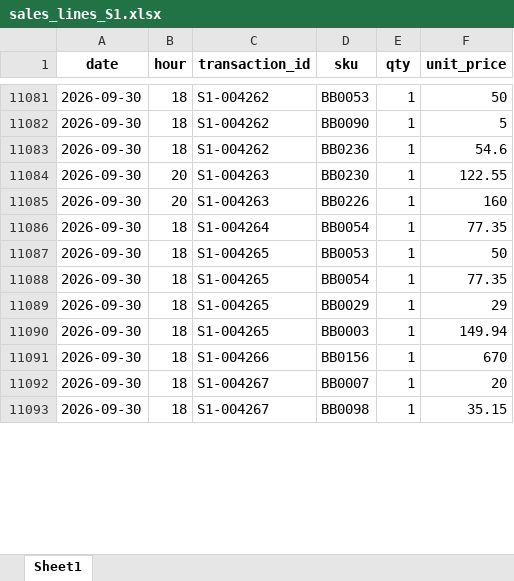
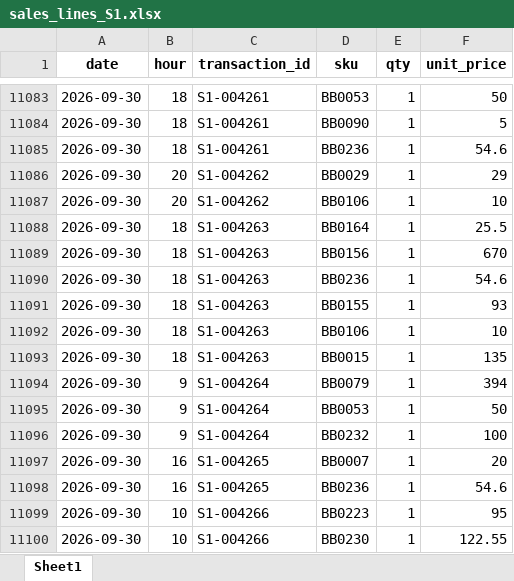
Before and after one commit to ayushman-hss/StepToSales, an Excel workbook: backend/sales_lines_S1.xlsx, sheet Sheet1, drawn as a sheet; only a part is shown, gaps mark what is left out; values as stored, in another font and other column widths than the file's, no borders; addresses are those after the commit; the diff covers the shown part only; the diff names each change by its address in the sheet, - before the commit and + after, or states it on an @@ line.

```diff
--- a/backend/sales_lines_S1.xlsx (sheet Sheet1)
+++ b/backend/sales_lines_S1.xlsx (sheet Sheet1)
-C11083:C11085 (transaction_id): S1-004262
+C11083:C11085 (transaction_id): S1-004261
-C11086:C11087 (transaction_id): S1-004263
+C11086:C11087 (transaction_id): S1-004262
-D11086 (sku): BB0230
+D11086 (sku): BB0029
-F11086 (unit_price): 122.55
+F11086 (unit_price): 29
-D11087 (sku): BB0226
+D11087 (sku): BB0106
-F11087 (unit_price): 160
+F11087 (unit_price): 10
-C11088 (transaction_id): S1-004264
+C11088 (transaction_id): S1-004263
-D11088 (sku): BB0054
+D11088 (sku): BB0164
-F11088 (unit_price): 77.35
+F11088 (unit_price): 25.5
-C11089:C11092 (transaction_id): S1-004265
+C11089:C11092 (transaction_id): S1-004263
-D11089 (sku): BB0053
+D11089 (sku): BB0156
-F11089 (unit_price): 50
+F11089 (unit_price): 670
-D11090 (sku): BB0054
+D11090 (sku): BB0236
-F11090 (unit_price): 77.35
+F11090 (unit_price): 54.6
-D11091 (sku): BB0029
+D11091 (sku): BB0155
-F11091 (unit_price): 29
+F11091 (unit_price): 93
-D11092 (sku): BB0003
+D11092 (sku): BB0106
-F11092 (unit_price): 149.94
+F11092 (unit_price): 10
-C11093 (transaction_id): S1-004266
+C11093 (transaction_id): S1-004263
-D11093 (sku): BB0156
+D11093 (sku): BB0015
-F11093 (unit_price): 670
+F11093 (unit_price): 135
+row 11094: 2026-09-30 | 9 | S1-004264 | BB0079 | 1 | 394
+row 11095: 2026-09-30 | 9 | S1-004264 | BB0053 | 1 | 50
+row 11096: 2026-09-30 | 9 | S1-004264 | BB0232 | 1 | 100
-B11097 (hour): 18
+B11097 (hour): 16
-C11097 (transaction_id): S1-004267
+C11097 (transaction_id): S1-004265
+row 11098: 2026-09-30 | 16 | S1-004265 | BB0236 | 1 | 54.6
+row 11099: 2026-09-30 | 10 | S1-004266 | BB0223 | 1 | 95
-B11100 (hour): 18
+B11100 (hour): 10
-C11100 (transaction_id): S1-004267
+C11100 (transaction_id): S1-004266
-D11100 (sku): BB0098
+D11100 (sku): BB0230
-F11100 (unit_price): 35.15
+F11100 (unit_price): 122.55
```
Also changed, not shown: 25 added rows, 5 removed rows and 108 edited cells elsewhere in this sheet, backend/sales_lines_S2.xlsx, backend/sample-data.xlsx, 11 other files.
